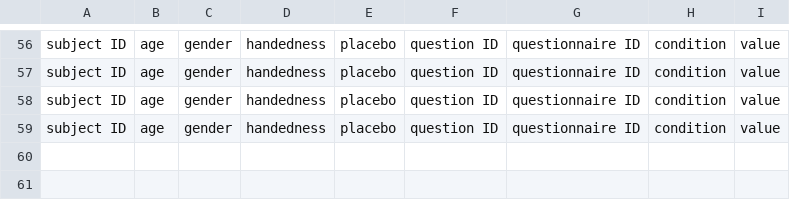
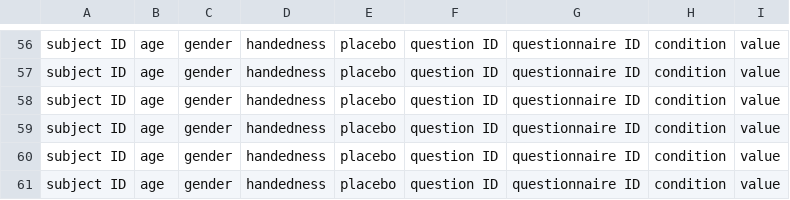
Before and after one commit to marteroel/Basic-AR-Vive, a CSV file: AR-Vive/Logs/_log.csv, drawn as a sheet; only a part is shown, gaps mark what is left out; the diff names each change by its address in the sheet, - before the commit and + after, or states it on an @@ line.

```diff
--- a/AR-Vive/Logs/_log.csv
+++ b/AR-Vive/Logs/_log.csv
+row 60: subject ID | age | gender | handedness | placebo | question ID | questionnaire ID | condition | value
+row 61: subject ID | age | gender | handedness | placebo | question ID | questionnaire ID | condition | value
```
Also changed, not shown: 24 other files.
